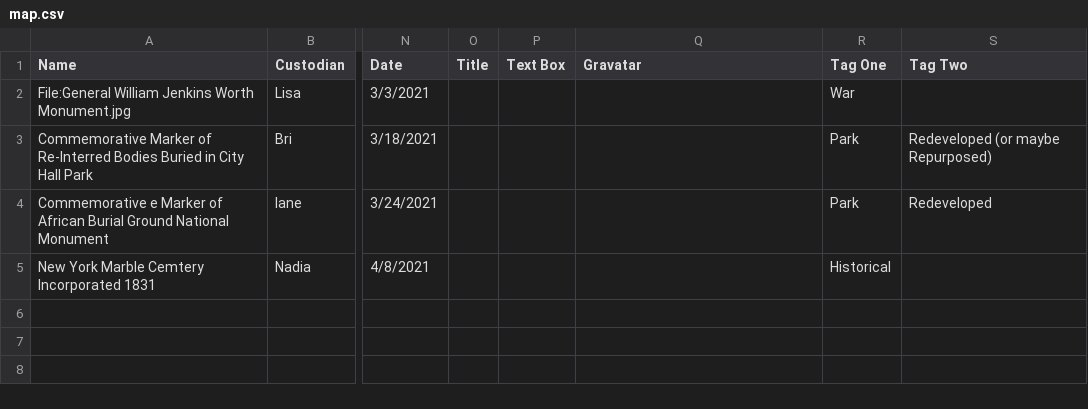
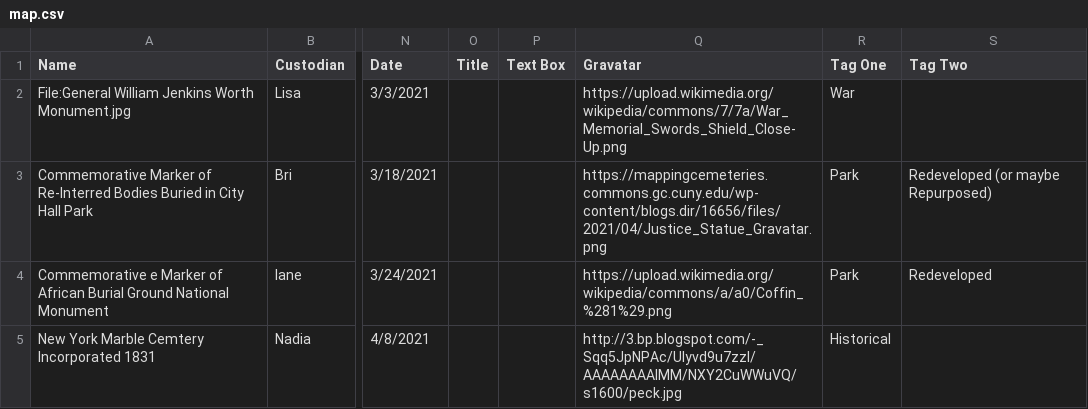
Before and after one commit to mappingcemeteries/mapping-cemeteries, a CSV file: src/assets/map.csv, drawn as a sheet; only a part is shown, gaps mark what is left out; the diff names each change by its address in the sheet, - before the commit and + after, or states it on an @@ line.

```diff
--- a/src/assets/map.csv
+++ b/src/assets/map.csv
-Q2 (Gravatar): (empty)
+Q2 (Gravatar): https://upload.wikimedia.org/wikipedia/commons/7/7a/War_Memorial_Swords_Shield_Close-Up.png
-Q3 (Gravatar): (empty)
+Q3 (Gravatar): https://mappingcemeteries.commons.gc.cuny.edu/wp-content/blogs.dir/16656/files/2021/04/Justice_Statue_Gravatar.png
-Q4 (Gravatar): (empty)
+Q4 (Gravatar): https://upload.wikimedia.org/wikipedia/commons/a/a0/Coffin_%281%29.png
-Q5 (Gravatar): (empty)
+Q5 (Gravatar): http://3.bp.blogspot.com/-_Sqq5JpNPAc/Ulyvd9u7zzI/AAAAAAAAIMM/NXY2CuWWuVQ/s1600/peck.jpg
```
Also changed, not shown: 8 other files.
